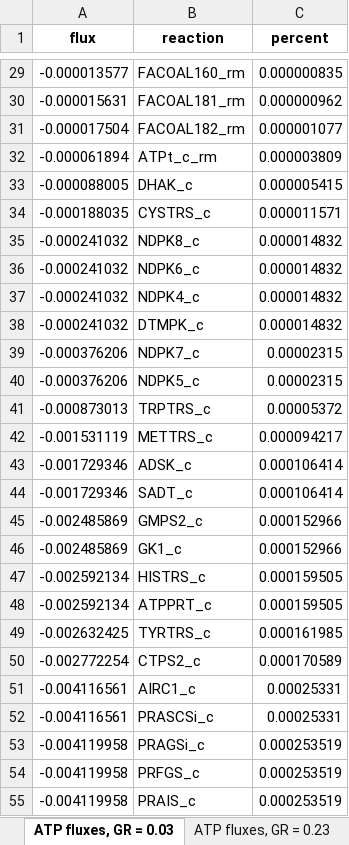
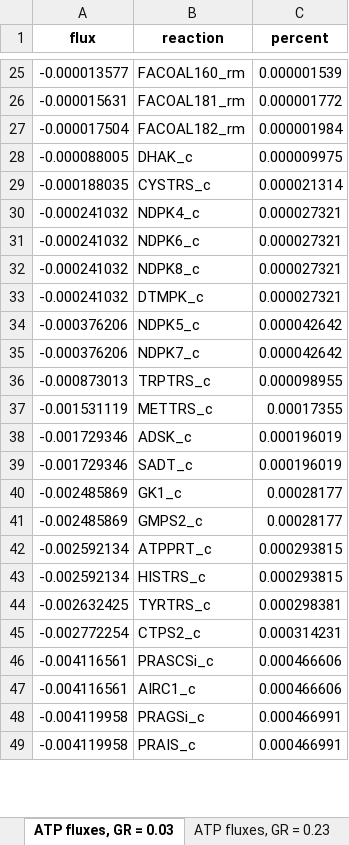
Before and after one commit to maivehanni/BSc_thesis, an Excel workbook: Results/iRhto_results/iRhto_all_cofactor_fluxes.xlsx, sheet ATP fluxes, GR = 0.03, drawn as a sheet; only a part is shown, gaps mark what is left out; values as stored, in another font and other column widths than the file's, no borders; removed rows and columns are numbered as before the commit, all else as after; the diff covers the shown part only; the diff names each change by its address in the sheet, - before the commit and + after, or states it on an @@ line.

```diff
--- a/Results/iRhto_results/iRhto_all_cofactor_fluxes.xlsx (sheet ATP fluxes, GR = 0.03)
+++ b/Results/iRhto_results/iRhto_all_cofactor_fluxes.xlsx (sheet ATP fluxes, GR = 0.03)
-C25 (percent): 0.000000835
+C25 (percent): 0.000001539
-C26 (percent): 0.000000962
+C26 (percent): 0.000001772
-C27 (percent): 0.000001077
+C27 (percent): 0.000001984
-row 32: -0.000061894 | ATPt_c_rm | 0.000003809
-C28 (percent): 0.000005415
+C28 (percent): 0.000009975
-C29 (percent): 0.000011571
+C29 (percent): 0.000021314
-row 35: -0.000241032 | NDPK8_c | 0.000014832
-row 36: -0.000241032 | NDPK6_c | 0.000014832
-C30 (percent): 0.000014832
+C30 (percent): 0.000027321
+row 31: -0.000241032 | NDPK6_c | 0.000027321
+row 32: -0.000241032 | NDPK8_c | 0.000027321
-C33 (percent): 0.000014832
+C33 (percent): 0.000027321
-row 39: -0.000376206 | NDPK7_c | 0.00002315
-C34 (percent): 0.00002315
+C34 (percent): 0.000042642
+row 35: -0.000376206 | NDPK7_c | 0.000042642
-C36 (percent): 0.00005372
+C36 (percent): 0.000098955
-C37 (percent): 0.000094217
+C37 (percent): 0.00017355
-C38:C39 (percent): 0.000106414
+C38:C39 (percent): 0.000196019
-row 45: -0.002485869 | GMPS2_c | 0.000152966
-C40 (percent): 0.000152966
+C40 (percent): 0.00028177
-row 47: -0.002592134 | HISTRS_c | 0.000159505
+row 41: -0.002485869 | GMPS2_c | 0.00028177
-C42 (percent): 0.000159505
+C42 (percent): 0.000293815
+row 43: -0.002592134 | HISTRS_c | 0.000293815
-C44 (percent): 0.000161985
+C44 (percent): 0.000298381
-C45 (percent): 0.000170589
+C45 (percent): 0.000314231
-row 51: -0.004116561 | AIRC1_c | 0.00025331
-C46 (percent): 0.00025331
+C46 (percent): 0.000466606
+row 47: -0.004116561 | AIRC1_c | 0.000466606
-C48 (percent): 0.000253519
+C48 (percent): 0.000466991
-row 54: -0.004119958 | PRFGS_c | 0.000253519
-C49 (percent): 0.000253519
+C49 (percent): 0.000466991
```
Also changed, not shown: 6 added rows, 10 removed rows and 63 edited cells elsewhere in this sheet, sheet ATP fluxes, GR = 0.23, sheet NADPH fluxes, GR = 0.03, sheet NADPH fluxes, GR = 0.23, sheet NADH fluxes, GR = 0.23, sheet NADH fluxes, GR = 0.03, 46 other files.
